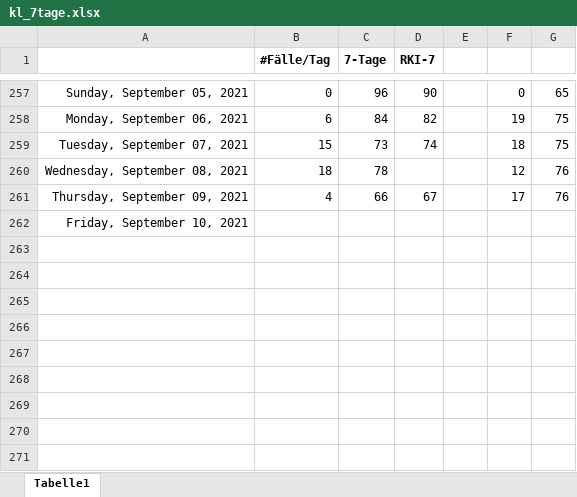
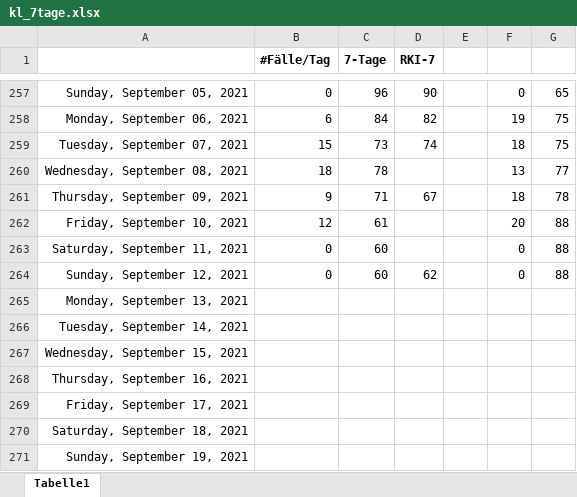
Before and after one commit to bbbkl/bk_shared, an Excel workbook: kl_7tage.xlsx, sheet Tabelle1, drawn as a sheet; only a part is shown, gaps mark what is left out; values as stored, in another font and other column widths than the file's, no borders; charts and pictures not drawn; the diff names each change by its address in the sheet, - before the commit and + after, or states it on an @@ line.

```diff
--- a/kl_7tage.xlsx (sheet Tabelle1)
+++ b/kl_7tage.xlsx (sheet Tabelle1)
-F260: 12
+F260: 13
-G260: 76
+G260: 77
-B261 (#Fälle/Tag): 4
+B261 (#Fälle/Tag): 9
-C261 (7-Tage): 66
+C261 (7-Tage): 71
-F261: 17
+F261: 18
-G261: 76
+G261: 78
-B262 (#Fälle/Tag): (empty)
+B262 (#Fälle/Tag): 12
-C262 (7-Tage): (empty)
+C262 (7-Tage): 61
-F262: (empty)
+F262: 20
-G262: (empty)
+G262: 88
+row 263: Saturday, September 11, 2021 | 0 | 60 |  |  | 0 | 88
+row 264: Sunday, September 12, 2021 | 0 | 60 | 62 |  | 0 | 88
+row 265: Monday, September 13, 2021
+row 266: Tuesday, September 14, 2021
+row 267: Wednesday, September 15, 2021
+row 268: Thursday, September 16, 2021
+row 269: Friday, September 17, 2021
+row 270: Saturday, September 18, 2021
+row 271: Sunday, September 19, 2021
```
Also changed, not shown: charts or pictures, 1 other file.
